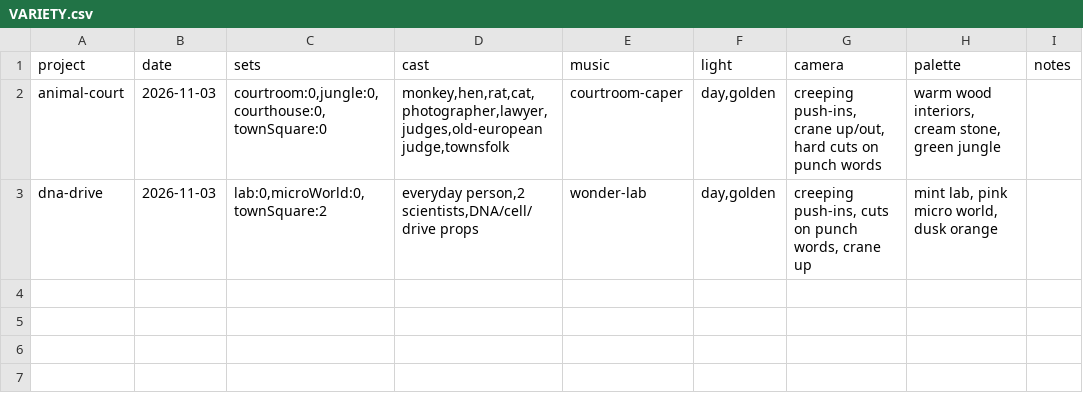
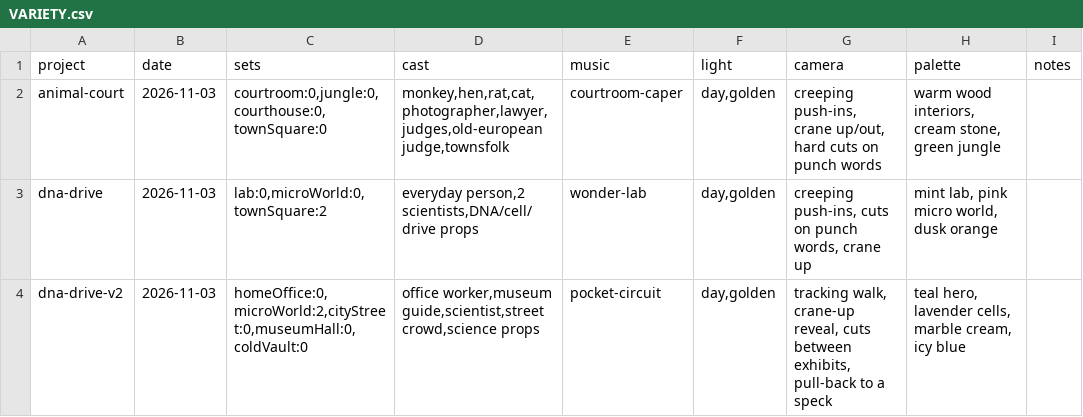
Before and after one commit to sayembillah-dev/claude-3d-video-skill, a CSV file: ledger/VARIETY.csv, drawn as a sheet; the diff names each change by its address in the sheet, - before the commit and + after, or states it on an @@ line.

Commit message:
Add dna-drive-v2: fresh remake of the DNA storage short
- src/videos/dna-drive-v2: new story, staging and production (DnaDrive2 + thumbnail comps in Root.tsx)
- library/sets: homeOffice, cityStreet, museumHall, coldVault
- library/cast: OFFICE, GUIDE, SCIENTIST outfits; cell({ fit }) keeps a split cell inside its card
- library/music: pocket-circuit score (G major, 112 BPM), catalogued
- projects/out dna-drive-v2: script with sources, voice, captions, sound script, publish kit, QA report
- ledger: cost and variety rows

```diff
--- a/ledger/VARIETY.csv
+++ b/ledger/VARIETY.csv
+row 4: dna-drive-v2 | 2026-11-03 | homeOffice:0,microWorld:2,cityStreet:0,museumHall:0,coldVault:0 | office worker,museum guide,scientist,street crowd,science props | pocket-circuit | day,golden | tracking walk, crane-up reveal, cuts between exhibits, pull-back to a speck | teal hero, lavender cells, marble cream, icy blue
```
Also changed, not shown: ledger/AI_COSTS.csv, 26 other files.
